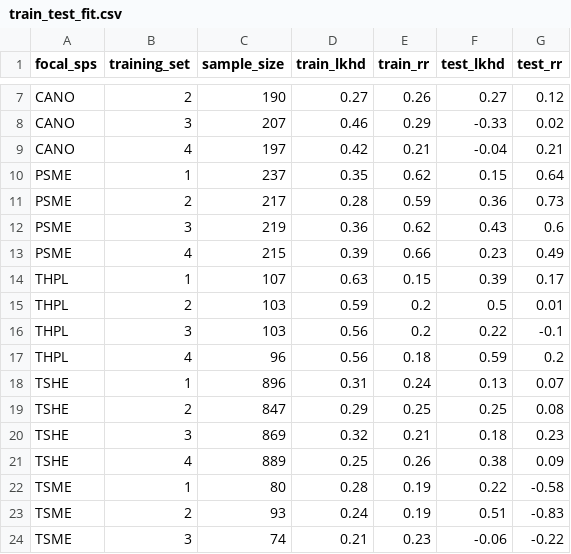
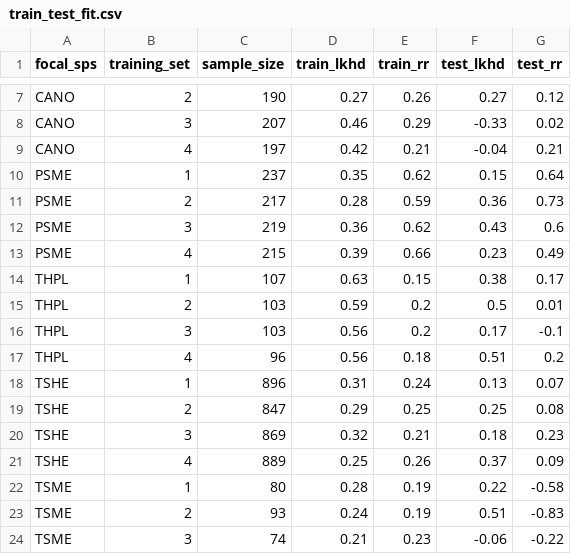
Before and after one commit to sgraham9319/TreeGrowth, a CSV file: Figures/train_test_fit.csv, drawn as a sheet; only a part is shown, gaps mark what is left out.

```diff
--- a/Figures/train_test_fit.csv
+++ b/Figures/train_test_fit.csv
@@ -13,6 +13,6 @@
 "PSME",4,215,0.39,0.66,0.23,0.49
-"THPL",1,107,0.63,0.15,0.39,0.17
+"THPL",1,107,0.63,0.15,0.38,0.17
 "THPL",2,103,0.59,0.2,0.5,0.01
-"THPL",3,103,0.56,0.2,0.22,-0.1
-"THPL",4,96,0.56,0.18,0.59,0.2
+"THPL",3,103,0.56,0.2,0.17,-0.1
+"THPL",4,96,0.56,0.18,0.51,0.2
 "TSHE",1,896,0.31,0.24,0.13,0.07
@@ -20,3 +20,3 @@
 "TSHE",3,869,0.32,0.21,0.18,0.23
-"TSHE",4,889,0.25,0.26,0.38,0.09
+"TSHE",4,889,0.25,0.26,0.37,0.09
 "TSME",1,80,0.28,0.19,0.22,-0.58
```
Also changed, not shown: Figures/train_test_fit_rand.csv, 3 other files.
